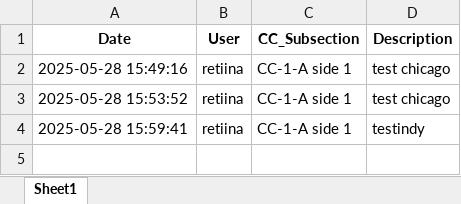
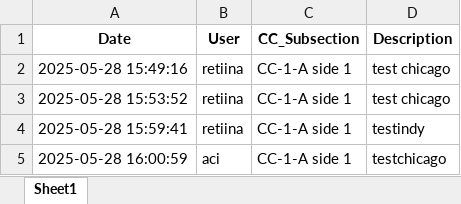
Before and after one commit to Squirrellzy/Repair-Tacker, an Excel workbook: cc_comments_log_Chicago.xlsx, sheet Sheet1, drawn as a sheet; values as stored, in another font and other column widths than the file's, no borders; the diff names each change by its address in the sheet, - before the commit and + after, or states it on an @@ line.

Commit message:
Update log

```diff
--- a/cc_comments_log_Chicago.xlsx (sheet Sheet1)
+++ b/cc_comments_log_Chicago.xlsx (sheet Sheet1)
+row 5: 2025-05-28 16:00:59 | aci | CC-1-A side 1 | testchicago
```
